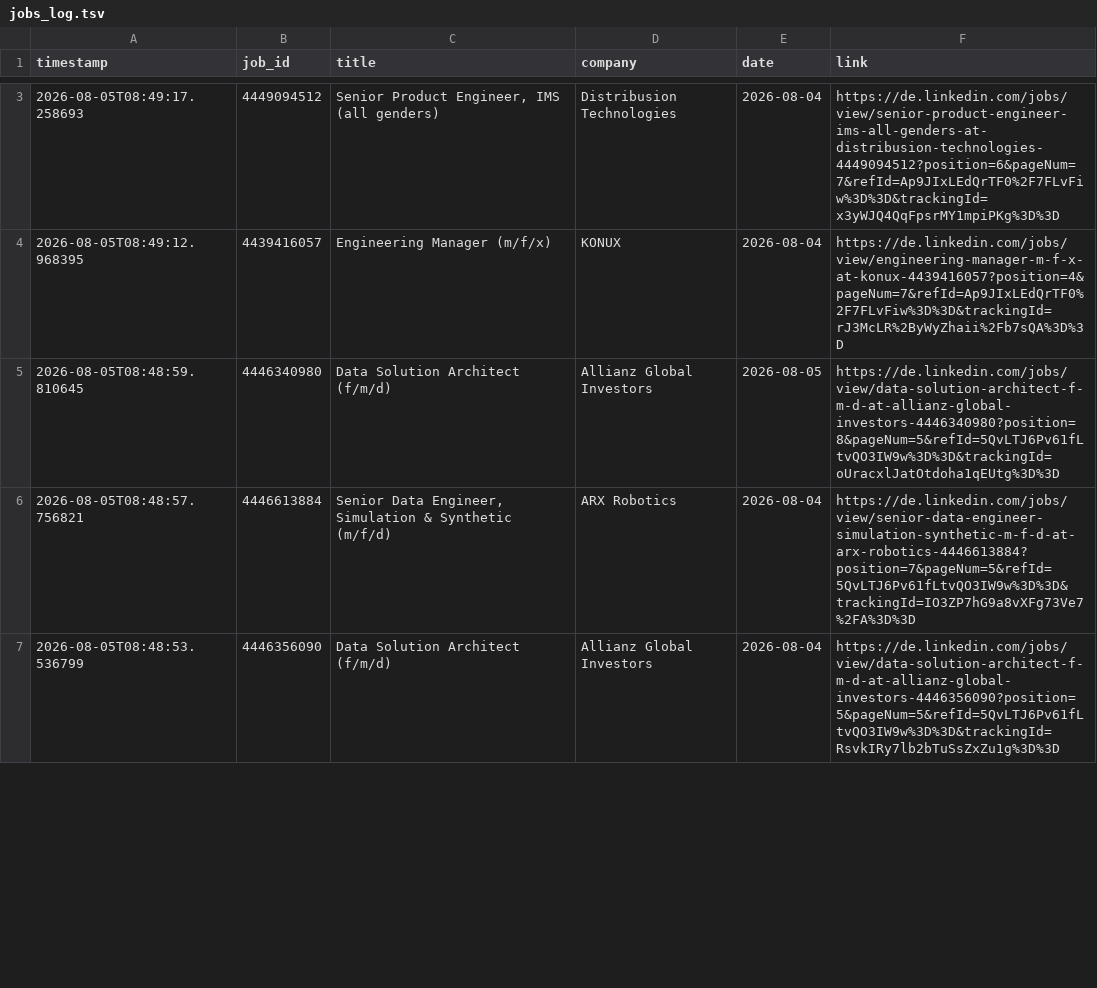
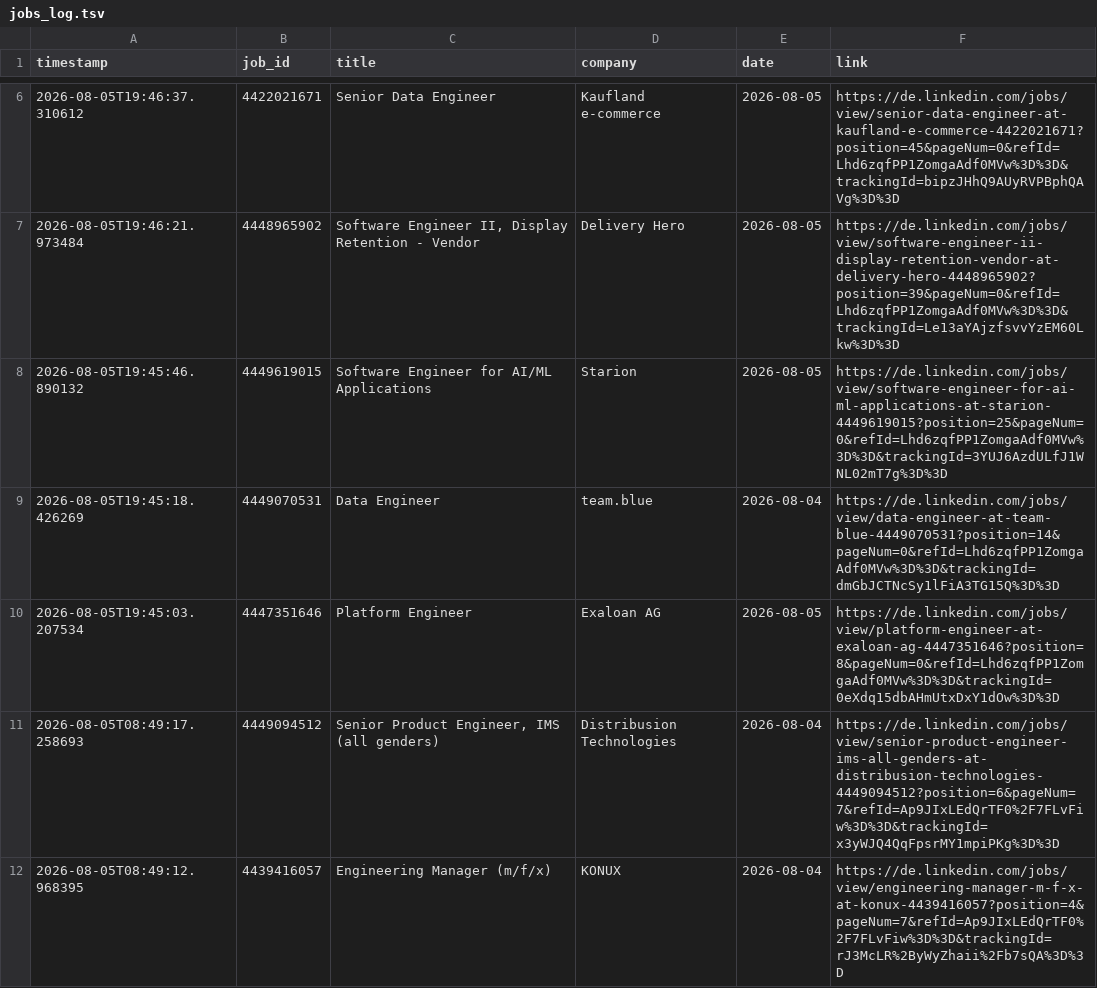
Before and after one commit to mugundanaswin/Data_Engineering, a TSV file: webscrapping_projects/scheduled/outputs/jobs_log.tsv, drawn as a sheet; only a part is shown, gaps mark what is left out; the shorter side is filled out with more unchanged rows; the diff covers the shown part only.

```diff
--- a/webscrapping_projects/scheduled/outputs/jobs_log.tsv
+++ b/webscrapping_projects/scheduled/outputs/jobs_log.tsv
@@ -3 +6,6 @@ timestamp	job_id	title	company	date	link
+2026-08-05T19:46:37.310612	4422021671	Senior Data Engineer	Kaufland e-commerce	2026-08-05	https://de.linkedin.com/jobs/view/senior-data-engineer-at-kaufland-e-commerce-4422021671?position=45&pageNum=0&refId=Lhd6zqfPP1ZomgaAdf0MVw%3D%3D&trackingId=bipzJHhQ9AUyRVPBphQAVg%3D%3D
+2026-08-05T19:46:21.973484	4448965902	Software Engineer II, Display Retention - Vendor	Delivery Hero	2026-08-05	https://de.linkedin.com/jobs/view/software-engineer-ii-display-retention-vendor-at-delivery-hero-4448965902?position=39&pageNum=0&refId=Lhd6zqfPP1ZomgaAdf0MVw%3D%3D&trackingId=Le13aYAjzfsvvYzEM60Lkw%3D%3D
+2026-08-05T19:45:46.890132	4449619015	Software Engineer for AI/ML Applications	Starion	2026-08-05	https://de.linkedin.com/jobs/view/software-engineer-for-ai-ml-applications-at-starion-4449619015?position=25&pageNum=0&refId=Lhd6zqfPP1ZomgaAdf0MVw%3D%3D&trackingId=3YUJ6AzdULfJ1WNL02mT7g%3D%3D
+2026-08-05T19:45:18.426269	4449070531	Data Engineer	team.blue	2026-08-04	https://de.linkedin.com/jobs/view/data-engineer-at-team-blue-4449070531?position=14&pageNum=0&refId=Lhd6zqfPP1ZomgaAdf0MVw%3D%3D&trackingId=dmGbJCTNcSy1lFiA3TG15Q%3D%3D
+2026-08-05T19:45:03.207534	4447351646	Platform Engineer	Exaloan AG	2026-08-05	https://de.linkedin.com/jobs/view/platform-engineer-at-exaloan-ag-4447351646?position=8&pageNum=0&refId=Lhd6zqfPP1ZomgaAdf0MVw%3D%3D&trackingId=0eXdq15dbAHmUtxDxY1dOw%3D%3D
 2026-08-05T08:49:17.258693	4449094512	Senior Product Engineer, IMS (all genders)	Distribusion Technologies	2026-08-04	https://de.linkedin.com/jobs/view/senior-product-engineer-ims-all-genders-at-distribusion-technologies-4449094512?position=6&pageNum=7&refId=Ap9JIxLEdQrTF0%2F7FLvFiw%3D%3D&trackingId=x3yWJQ4QqFpsrMY1mpiPKg%3D%3D
```
Also changed, not shown: 3 added rows, 3 removed rows and 2 edited cells elsewhere in this file.
